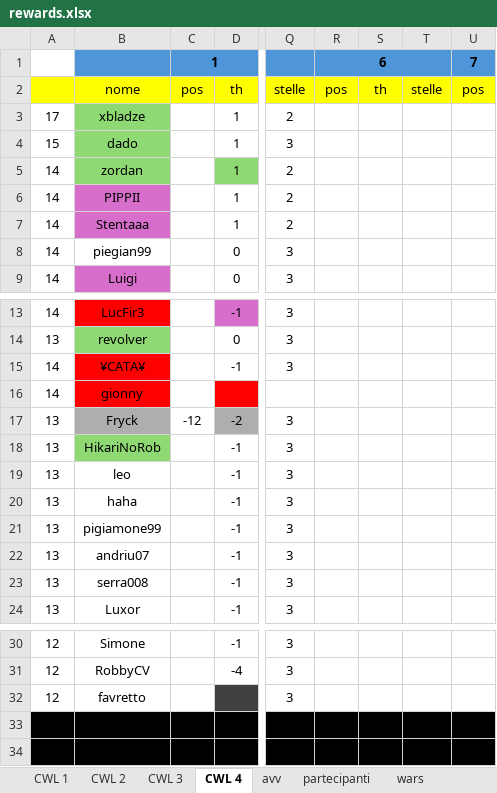
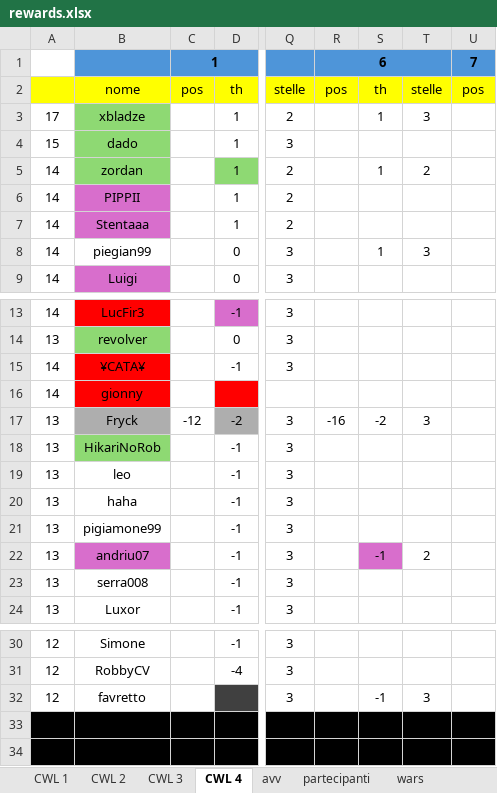
Before and after one commit to piegian99ita/clashMacacos, an Excel workbook: rewards.xlsx, sheet CWL 4, drawn as a sheet; only a part is shown, gaps mark what is left out; values as stored, in another font and other column widths than the file's, no borders; the diff names each change by its address in the sheet, - before the commit and + after, or states it on an @@ line.

Commit message:
Update rewards.xlsx

```diff
--- a/rewards.xlsx (sheet CWL 4)
+++ b/rewards.xlsx (sheet CWL 4)
-S3: (empty)
+S3: 1
-T3: (empty)
+T3: 3
-S5: (empty)
+S5: 1
-T5: (empty)
+T5: 2
-S8: (empty)
+S8: 1
-T8: (empty)
+T8: 3
-R17: (empty)
+R17: -16
-S17: (empty)
+S17: -2
-T17: (empty)
+T17: 3
-B22 fill: none
+B22 fill: #D86ECC
-S22: (empty)
+S22: -1
-S22 fill: none
+S22 fill: #D86ECC
-T22: (empty)
+T22: 2
-S32: (empty)
+S32: -1
-T32: (empty)
+T32: 3
```
